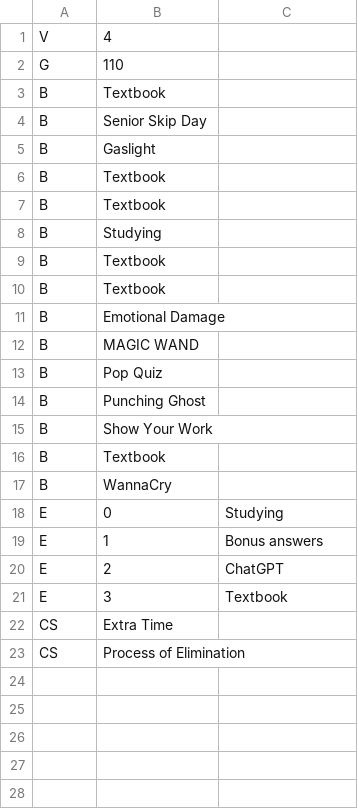
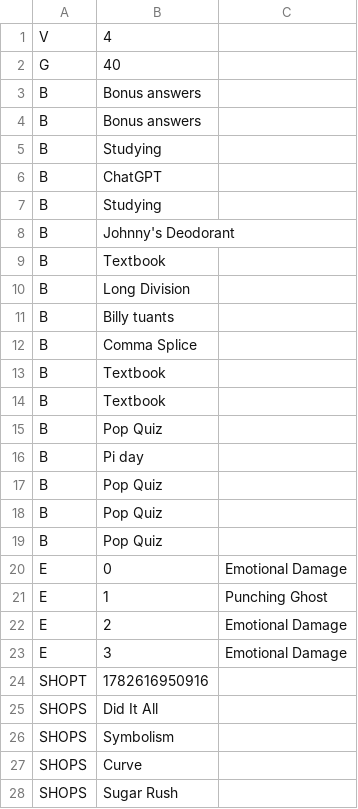
Before and after one commit to SpaceCCandy/DesktopHero_RPG, a CSV file: data/card_inventory.csv, drawn as a sheet.

Commit message:
- Sound system is fixed - Updated shop with cheatsheet addition - Story progression works

```diff
--- a/data/card_inventory.csv
+++ b/data/card_inventory.csv
@@ -1,23 +1,28 @@
 V,4
-G,110
+G,40
+B,Bonus answers
+B,Bonus answers
+B,Studying
+B,ChatGPT
+B,Studying
+B,Johnny's Deodorant
 B,Textbook
-B,Senior Skip Day
-B,Gaslight
+B,Long Division
+B,Billy tuants
+B,Comma Splice
 B,Textbook
 B,Textbook
-B,Studying
-B,Textbook
-B,Textbook
-B,Emotional Damage
-B,MAGIC WAND
 B,Pop Quiz
-B,Punching Ghost
-B,Show Your Work
-B,Textbook
-B,WannaCry
-E,0,Studying
-E,1,Bonus answers
-E,2,ChatGPT
-E,3,Textbook
-CS,Extra Time
-CS,Process of Elimination
+B,Pi day
+B,Pop Quiz
+B,Pop Quiz
+B,Pop Quiz
+E,0,Emotional Damage
+E,1,Punching Ghost
+E,2,Emotional Damage
+E,3,Emotional Damage
+SHOPT,1782616950916
+SHOPS,Did It All
+SHOPS,Symbolism
+SHOPS,Curve
+SHOPS,Sugar Rush
```
Also changed, not shown: 11 other files.
